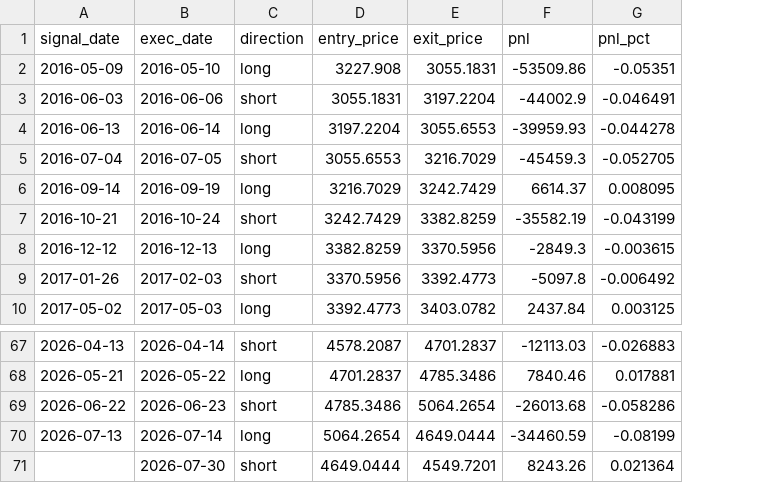
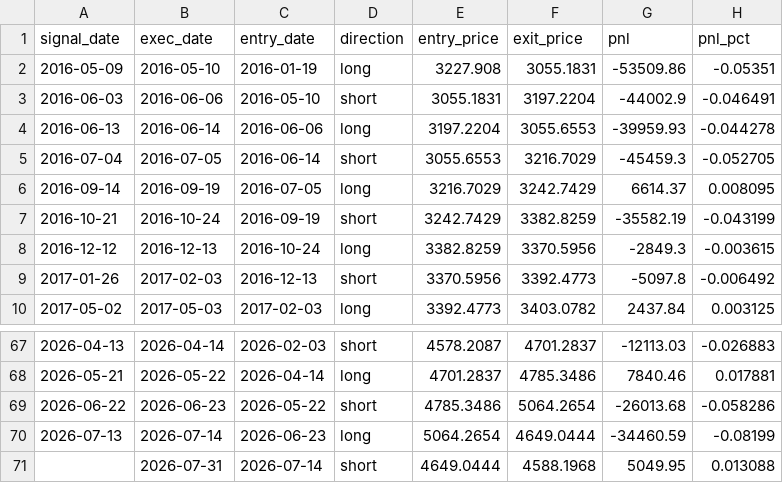
Before and after one commit to Sky-Only/SuperTrend, a CSV file: 沪深300_trades.csv, drawn as a sheet; only a part is shown, gaps mark what is left out; removed rows and columns are numbered as before the commit, all else as after; the diff names each change by its address in the sheet, - before the commit and + after, or states it on an @@ line.

```diff
--- a/沪深300_trades.csv
+++ b/沪深300_trades.csv
+column C (entry_date), rows 2-10: 2016-01-19 | 2016-05-10 | 2016-06-06 | 2016-06-14 | 2016-07-05 | 2016-09-19 | 2016-10-24 | 2016-12-13 | 2017-02-03; rows 67-70: 2026-02-03 | 2026-04-14 | 2026-05-22 | 2026-06-23
-row 71:  | 2026-07-30 | short | 4649.0444 | 4549.7201 | 8243.26 | 0.021364
+row 71:  | 2026-07-31 | 2026-07-14 | short | 4649.0444 | 4588.1968 | 5049.95 | 0.013088
```
Also changed, not shown: 标普500_trades.csv, 沪金期货_trades.csv, 49 other files.
